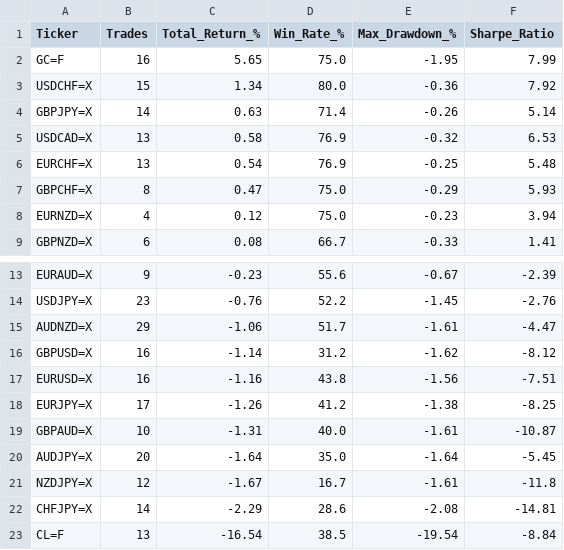
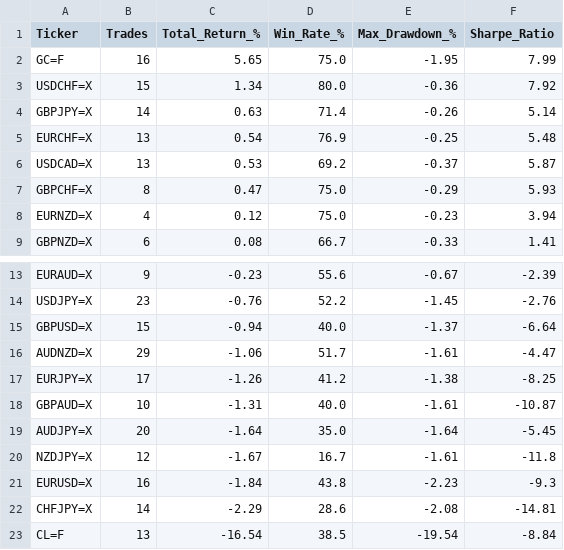
Before and after one commit to victorlemasi/HMM-CODE, a CSV file: backtest_results.csv, drawn as a sheet; only a part is shown, gaps mark what is left out; removed rows and columns are numbered as before the commit, all else as after; the diff names each change by its address in the sheet, - before the commit and + after, or states it on an @@ line.

```diff
--- a/backtest_results.csv
+++ b/backtest_results.csv
-row 5: USDCAD=X | 13 | 0.58 | 76.9 | -0.32 | 6.53
+row 6: USDCAD=X | 13 | 0.53 | 69.2 | -0.37 | 5.87
+row 15: GBPUSD=X | 15 | -0.94 | 40.0 | -1.37 | -6.64
-row 16: GBPUSD=X | 16 | -1.14 | 31.2 | -1.62 | -8.12
-row 17: EURUSD=X | 16 | -1.16 | 43.8 | -1.56 | -7.51
+row 21: EURUSD=X | 16 | -1.84 | 43.8 | -2.23 | -9.3
```
Also changed, not shown: backtest_trade_log.csv, 4 other files.
